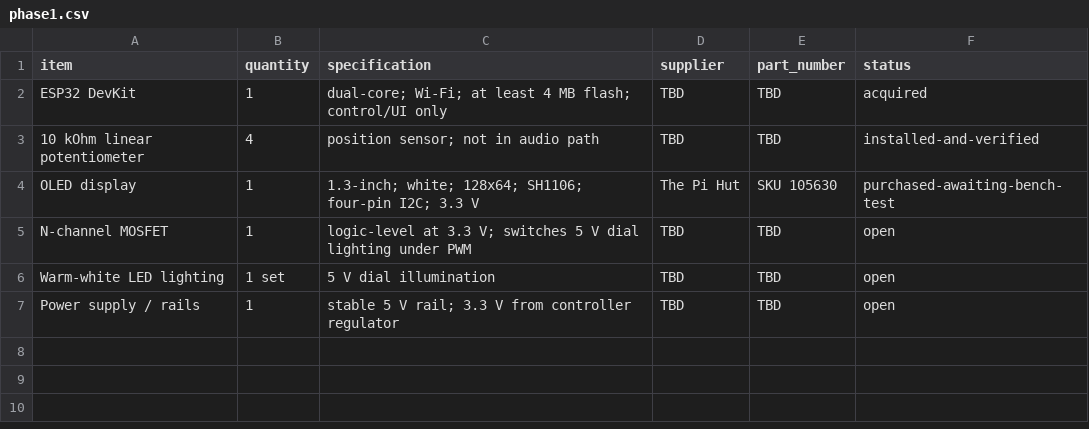
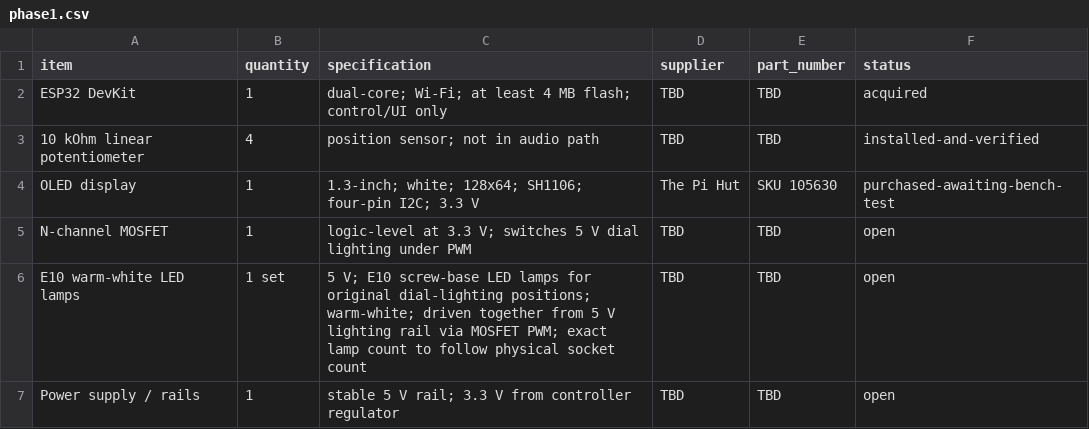
Before and after one commit to LeweeLewee/Decca, a CSV file: hardware/BOM/phase1.csv, drawn as a sheet.

Commit message:
bom: specify 5V E10 warm-white dial LEDs

```diff
--- a/hardware/BOM/phase1.csv
+++ b/hardware/BOM/phase1.csv
@@ -5,3 +5,3 @@ OLED display,1,"1.3-inch; white; 128x64; SH1106; four-pin I2C; 3.3 V",The Pi Hut
 N-channel MOSFET,1,"logic-level at 3.3 V; switches 5 V dial lighting under PWM",TBD,TBD,open
-Warm-white LED lighting,1 set,"5 V dial illumination",TBD,TBD,open
+E10 warm-white LED lamps,1 set,"5 V; E10 screw-base LED lamps for original dial-lighting positions; warm-white; driven together from 5 V lighting rail via MOSFET PWM; exact lamp count to follow physical socket count",TBD,TBD,open
 Power supply / rails,1,"stable 5 V rail; 3.3 V from controller regulator",TBD,TBD,open
```
